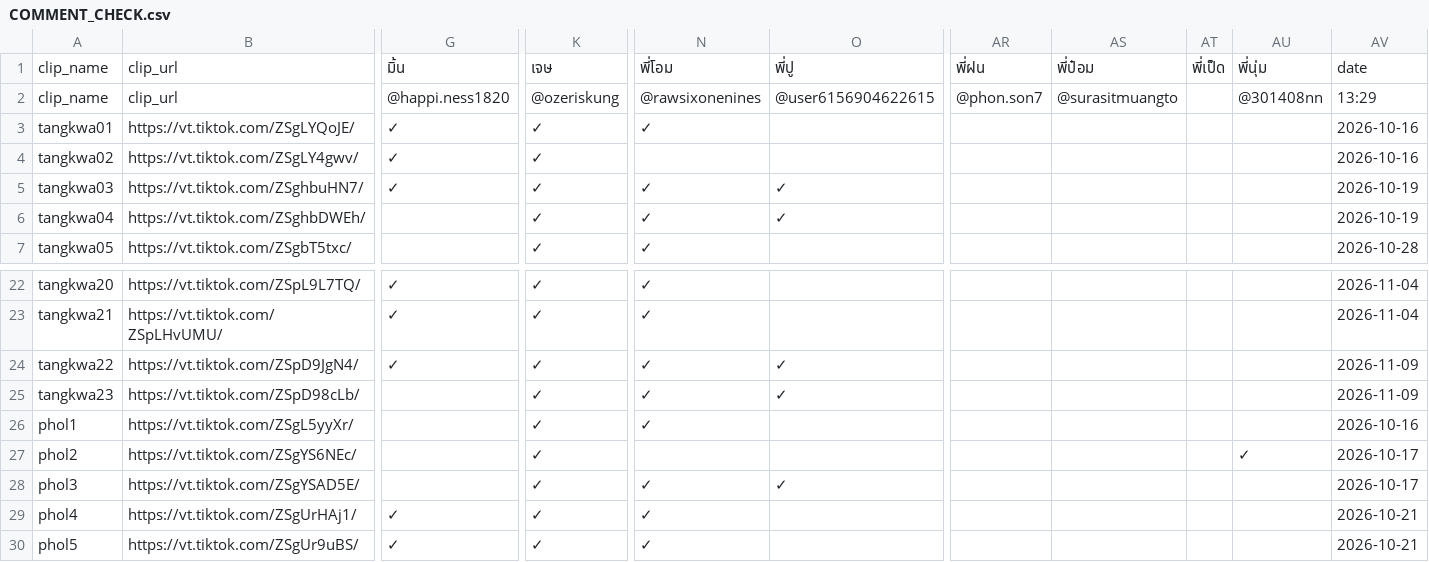
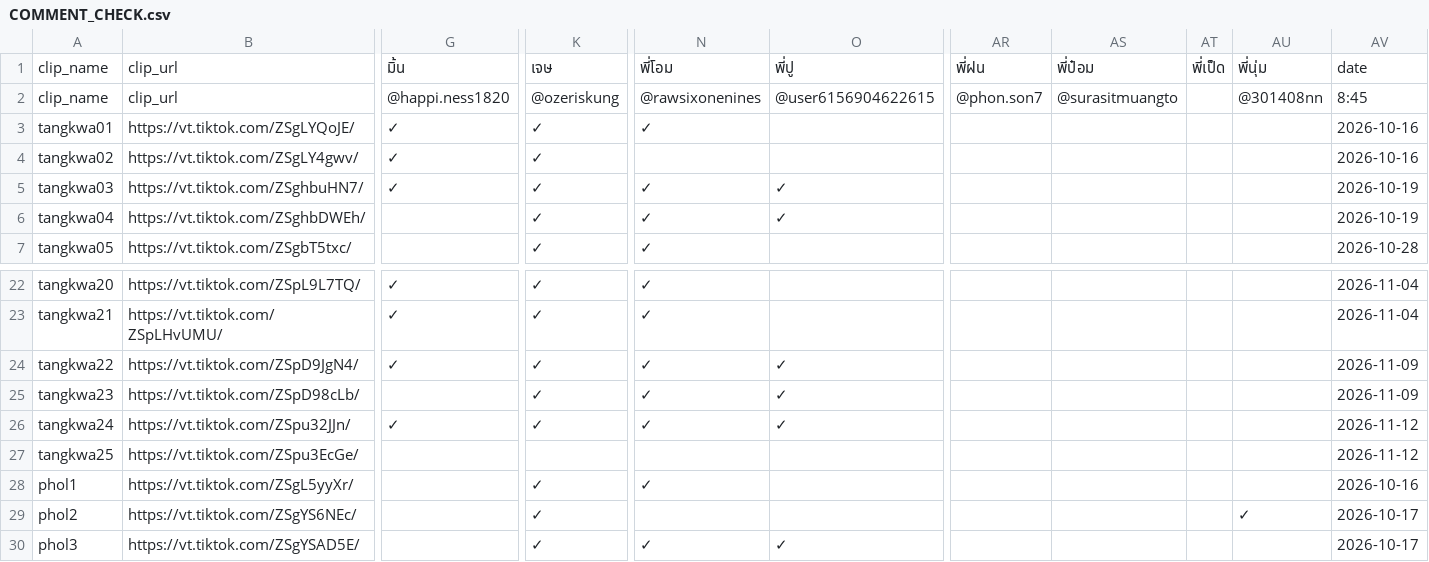
Before and after one commit to it-stm/tiktok, a CSV file: COMMENT_CHECK.csv, drawn as a sheet; only a part is shown, gaps mark what is left out; the shorter side is filled out with more unchanged rows; rows hold the shown columns only; the diff names each change by its address in the sheet, - before the commit and + after, or states it on an @@ line.

Commit message:
Update TikTok comment report

```diff
--- a/COMMENT_CHECK.csv
+++ b/COMMENT_CHECK.csv
-AV2: 13:29
+AV2: 8:45
+row 26: tangkwa24 | https://vt.tiktok.com/ZSpu32JJn/ | ✓ | ✓ | ✓ | ✓ |  |  |  |  | 2026-11-12
+row 27: tangkwa25 | https://vt.tiktok.com/ZSpu3EcGe/ |  |  |  |  |  |  |  |  | 2026-11-12
```
